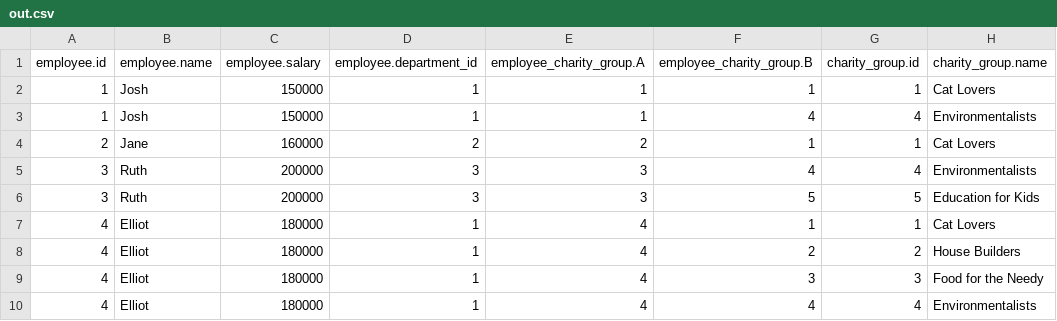
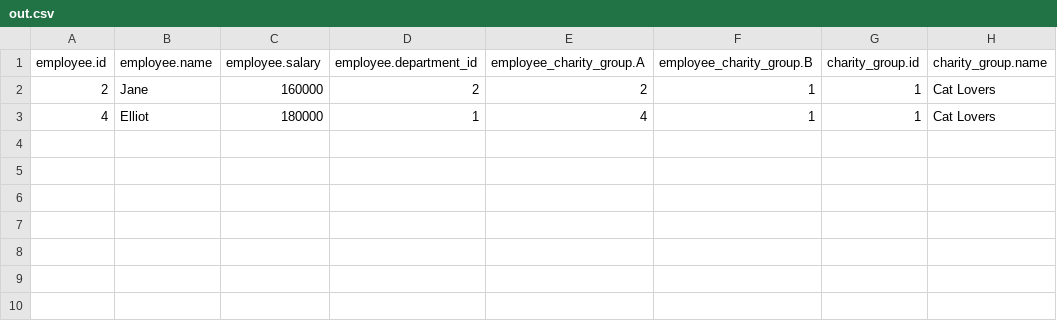
Before and after one commit to weinberg/SQLToy, a CSV file: out.csv, drawn as a sheet.

Commit message:
Where clause example using join table

```diff
--- a/out.csv
+++ b/out.csv
@@ -1,10 +1,3 @@
 employee.id,employee.name,employee.salary,employee.department_id,employee_charity_group.A,employee_charity_group.B,charity_group.id,charity_group.name
-1,Josh,150000,1,1,1,1,Cat Lovers
-1,Josh,150000,1,1,4,4,Environmentalists
 2,Jane,160000,2,2,1,1,Cat Lovers
-3,Ruth,200000,3,3,4,4,Environmentalists
-3,Ruth,200000,3,3,5,5,Education for Kids
 4,Elliot,180000,1,4,1,1,Cat Lovers
-4,Elliot,180000,1,4,2,2,House Builders
-4,Elliot,180000,1,4,3,3,Food for the Needy
-4,Elliot,180000,1,4,4,4,Environmentalists
```
Also changed, not shown: 2 other files.
